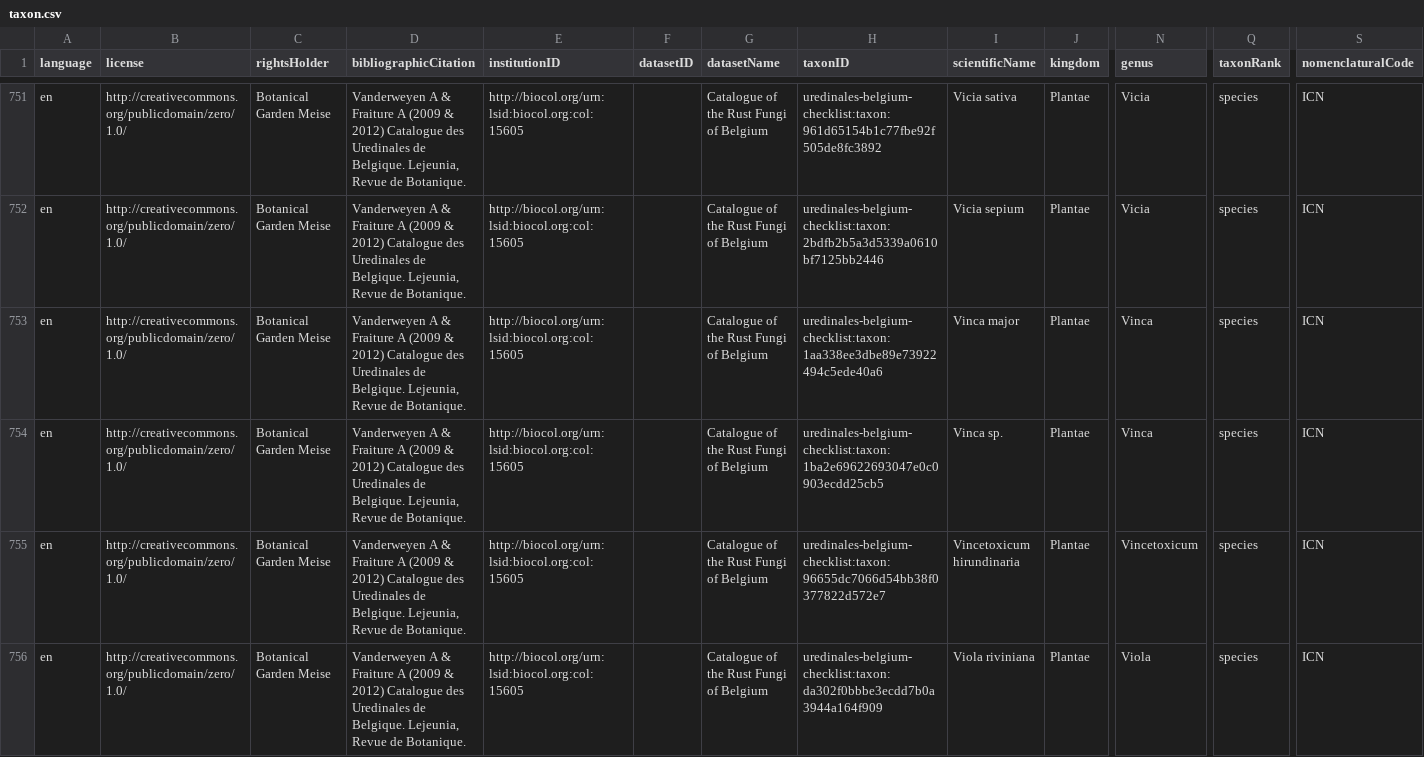
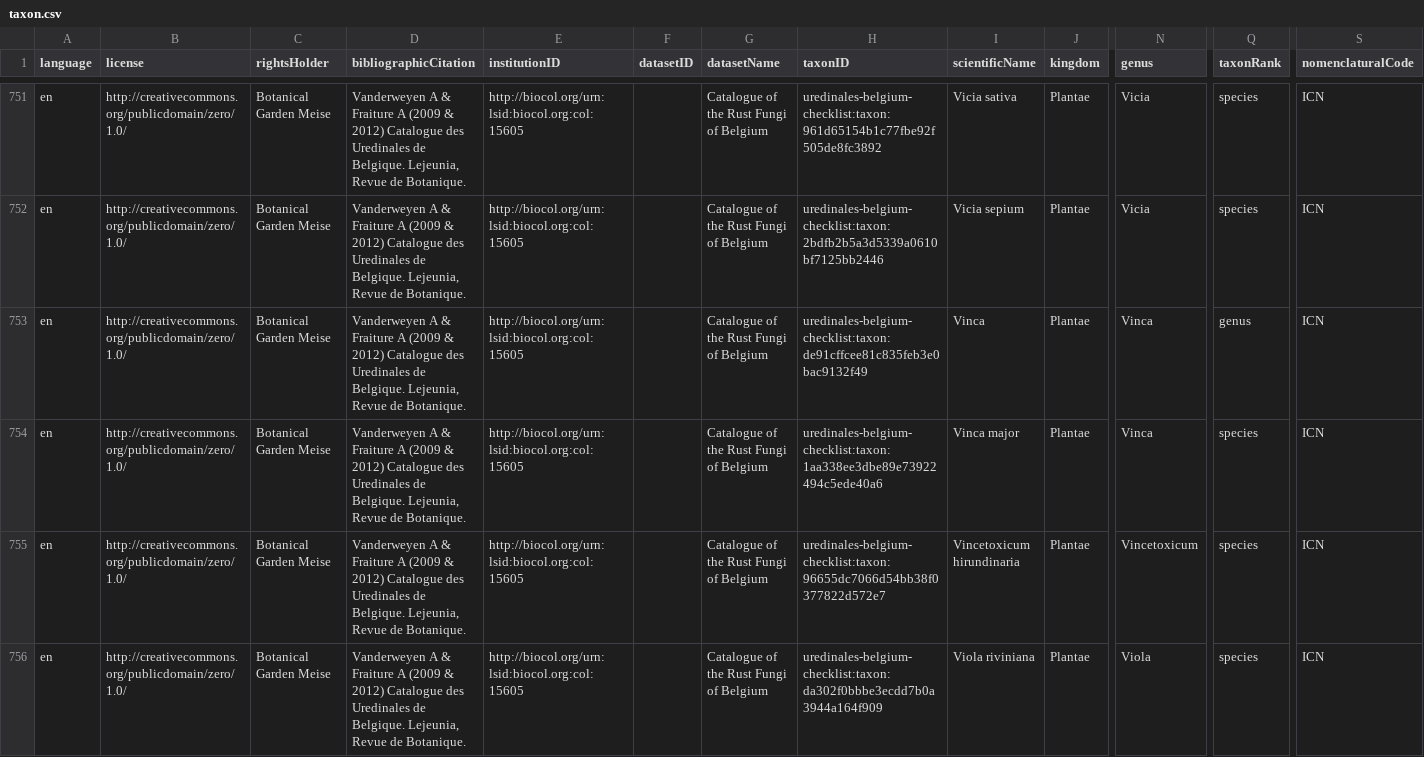
Before and after one commit to qgroom/Catalogue-des-Uredinales-de-Belgique, a CSV file: data/processed/taxon.csv, drawn as a sheet; only a part is shown, gaps mark what is left out; removed rows and columns are numbered as before the commit, all else as after; rows hold the shown columns only; the diff names each change by its address in the sheet, - before the commit and + after, or states it on an @@ line.

Commit message:
Update Vinca sp. to Vinca
- Generates new taxon ID

```diff
--- a/data/processed/taxon.csv
+++ b/data/processed/taxon.csv
+row 753: en | http://creativecommons.org/publicdomain/zero/1.0/ | Botanical Garden Meise | Vanderweyen A & Fraiture A (2009 & 2012) Catalogue des Uredinales de Belgique. Lejeunia, Revue de Botanique. | http://biocol.org/urn:lsid:biocol.org:col:15605 |  | Catalogue of the Rust Fungi of Belgium | uredinales-belgium-checklist:taxon:de91cffcee81c835feb3e0bac9132f49 | Vinca | Plantae | Vinca | genus | ICN
-row 754: en | http://creativecommons.org/publicdomain/zero/1.0/ | Botanical Garden Meise | Vanderweyen A & Fraiture A (2009 & 2012) Catalogue des Uredinales de Belgique. Lejeunia, Revue de Botanique. | http://biocol.org/urn:lsid:biocol.org:col:15605 |  | Catalogue of the Rust Fungi of Belgium | uredinales-belgium-checklist:taxon:1ba2e69622693047e0c0903ecdd25cb5 | Vinca sp. | Plantae | Vinca | species | ICN
```
Also changed, not shown: data/processed/resourcerelationship.csv, data/raw/checklist-of-rusts.tsv, 2 other files.
